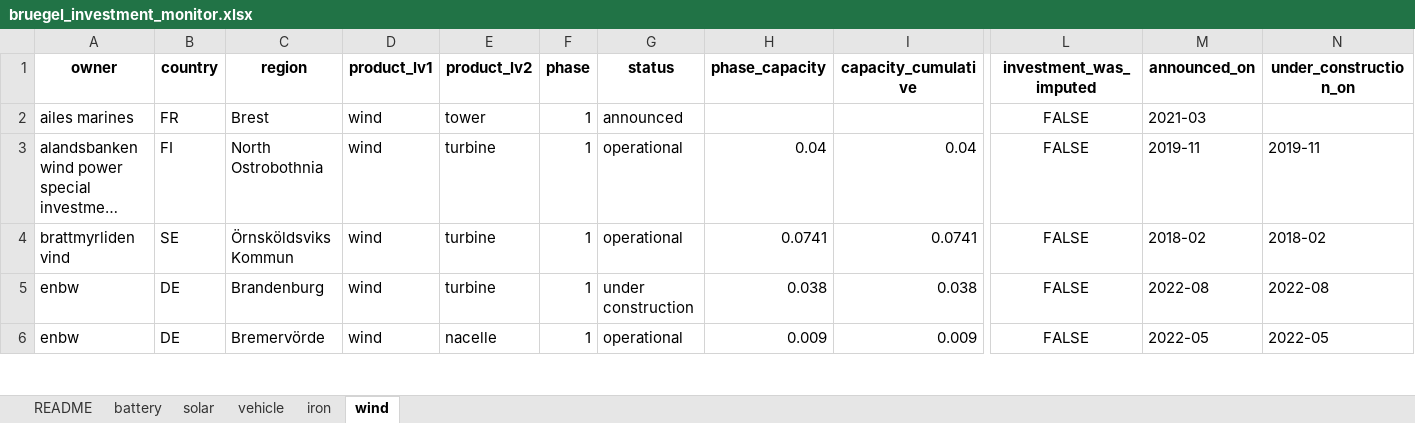
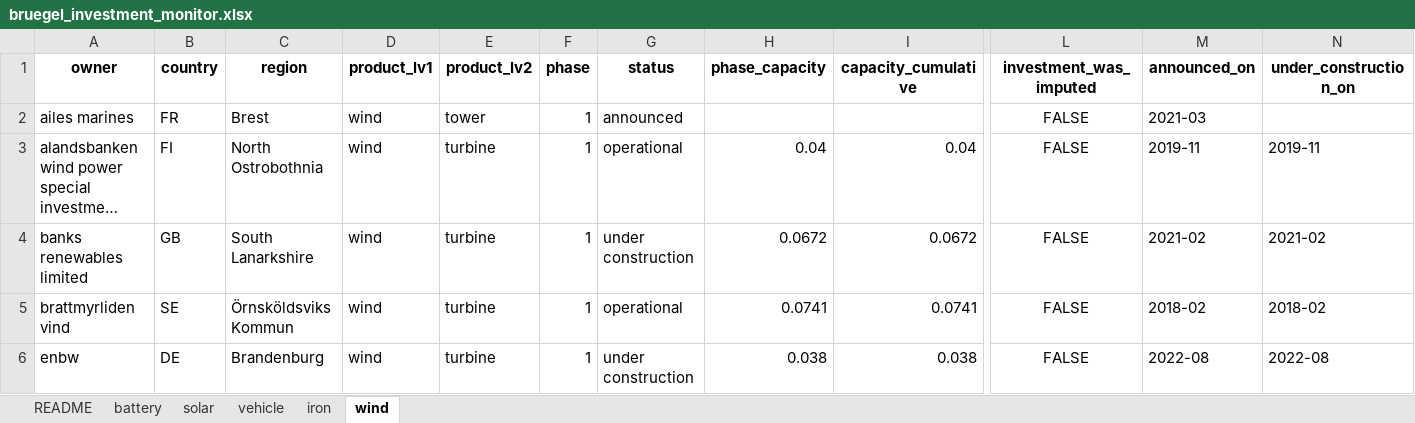
Before and after one commit to benmcwilliams/tuone-core, an Excel workbook: reconcile/storage/output/bruegel_investment_monitor.xlsx, sheet wind, drawn as a sheet; only a part is shown, gaps mark what is left out; the shorter side is filled out with more unchanged rows; long unchanged cells end in …; values as stored, in another font and other column widths than the file's, no borders; rows hold the shown columns only; the diff names each change by its address in the sheet, - before the commit and + after, or states it on an @@ line.

```diff
--- a/reconcile/storage/output/bruegel_investment_monitor.xlsx (sheet wind)
+++ b/reconcile/storage/output/bruegel_investment_monitor.xlsx (sheet wind)
+row 4: banks renewables limited | GB | South Lanarkshire | wind | turbine | 1 | under construction | 0.0672 | 0.0672 | FALSE | 2021-02 | 2021-02
```
Also changed, not shown: sheet solar, sheet iron, sheet vehicle, reconcile/storage/output/clean-investment-funds-factory.xlsx, reconcile/storage/output/grouped-capacities.xlsx, 15 other files.
